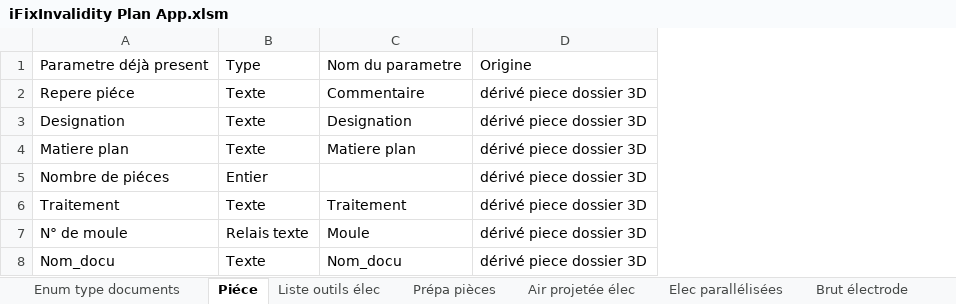
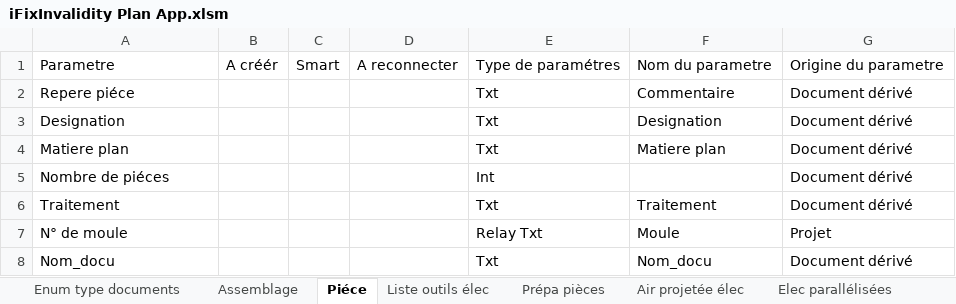
Before and after one commit to NorinRad39/iFixInvalidity, an Excel workbook: iFixInvalidity/iFixInvalidity Plan App.xlsm, sheet Piéce, drawn as a sheet; values as stored, in another font and other column widths than the file's, no borders; table styles not drawn; removed rows and columns are numbered as before the commit, all else as after; the diff names each change by its address in the sheet, - before the commit and + after, or states it on an @@ line.

```diff
--- a/iFixInvalidity/iFixInvalidity Plan App.xlsm (sheet Piéce)
+++ b/iFixInvalidity/iFixInvalidity Plan App.xlsm (sheet Piéce)
+sheet tab: Assemblage
-column B, rows 1-8: Type | Texte | Texte | Texte | Entier | Texte | Relais texte | Texte
+column B, row 1: A créér
+column C, row 1: Smart
+column D, row 1: A reconnecter
+column E, rows 1-8: Type de paramétres | Txt | Txt | Txt | Int | Txt | Relay Txt | Txt
-column D, rows 1-8: Origine | dérivé piece dossier 3D | dérivé piece dossier 3D | dérivé piece dossier 3D | dérivé piece dossier 3D | dérivé piece dossier 3D | dérivé piece dossier 3D | dérivé piece dossier 3D
+column G, rows 1-8: Origine du parametre | Document dérivé | Document dérivé | Document dérivé | Document dérivé | Document dérivé | Projet | Document dérivé
-A1: Parametre déjà present
+A1: Parametre
```
Also changed, not shown: sheet Modele tableau, sheet Electrode, sheet Liste outils piéces, sheet Feuille de garde électrode, sheet Piece dossier 3D, sheet Liste outils élec, 9 more sheets, other sheet tabs.
